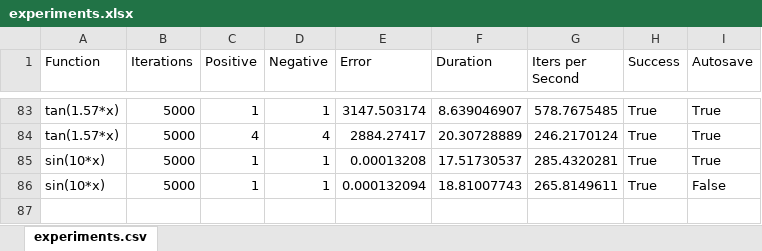
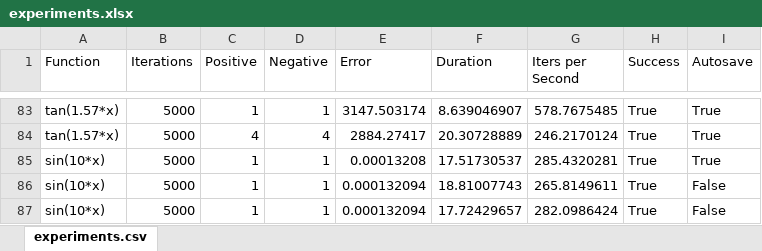
Before and after one commit to alexsteffenpdm/diffconvpl, an Excel workbook: data/experiments.xlsx, sheet experiments.csv, drawn as a sheet; only a part is shown, gaps mark what is left out; values as stored, in another font and other column widths than the file's, no borders; the diff names each change by its address in the sheet, - before the commit and + after, or states it on an @@ line.

```diff
--- a/data/experiments.xlsx (sheet experiments.csv)
+++ b/data/experiments.xlsx (sheet experiments.csv)
+row 87: sin(10*x) | 5000 | 1 | 1 | 0.000132094 | 17.72429657 | 282.0986424 | True | False
```
Also changed, not shown: 5 other files.
